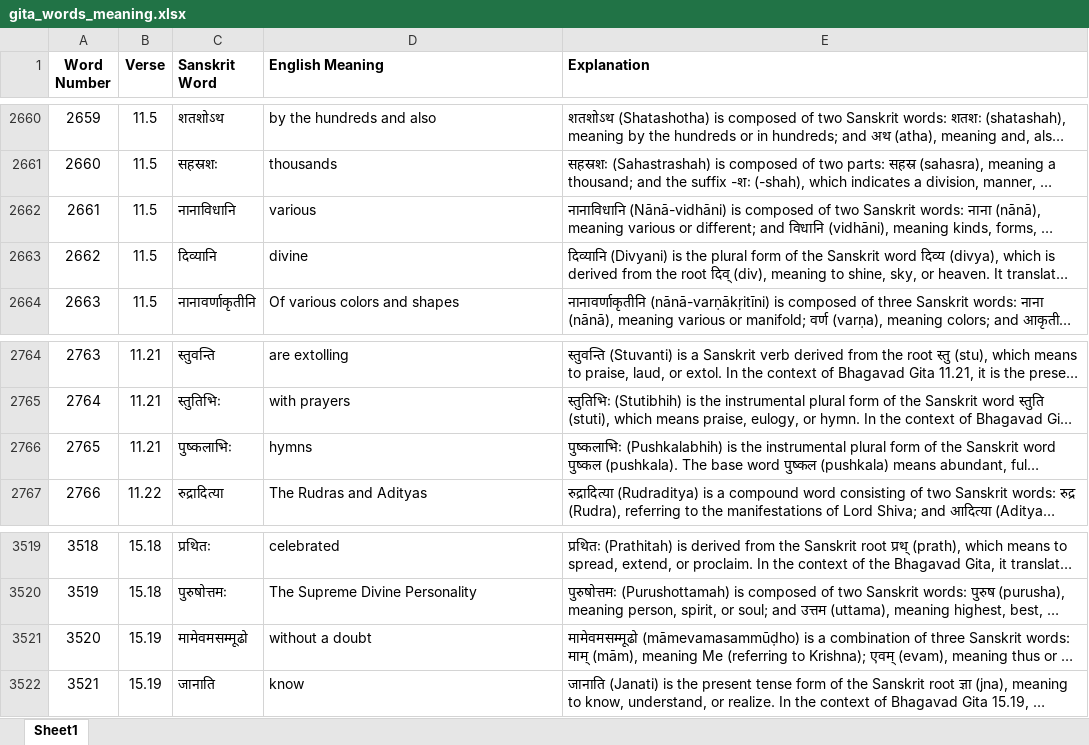
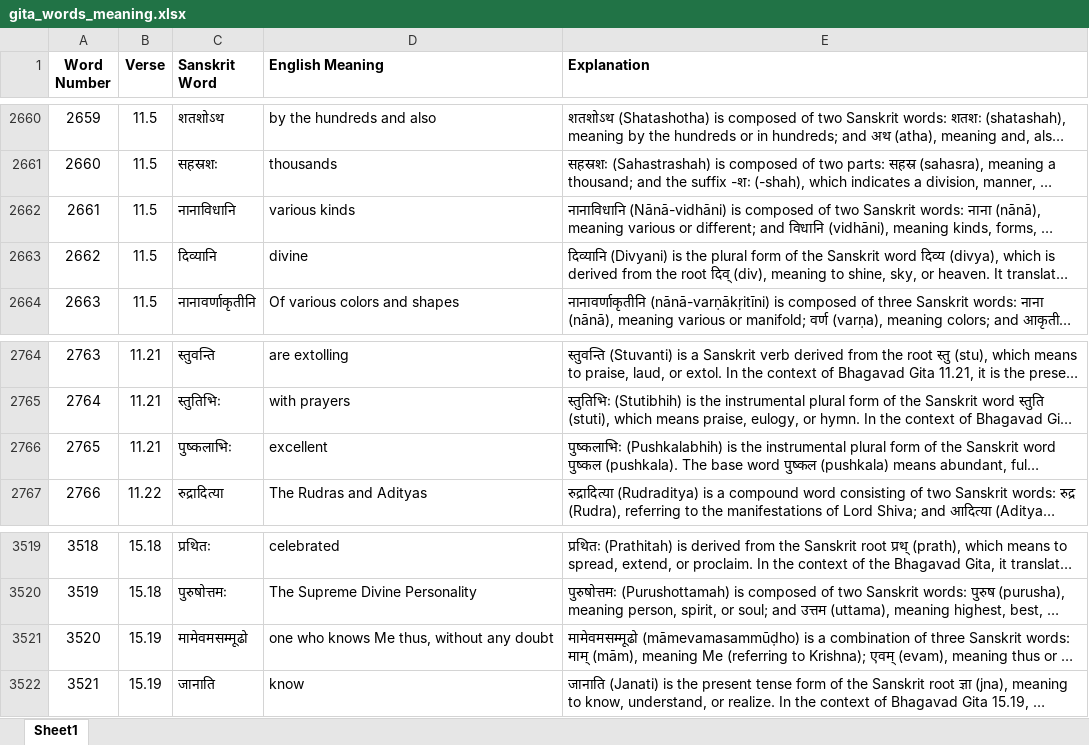
Before and after one commit to SoumikBhatt/Vedanta_Datasets, an Excel workbook: Bhagwad_Gita/gita_words_meaning.xlsx, sheet Sheet1, drawn as a sheet; only a part is shown, gaps mark what is left out; long unchanged cells end in …; values as stored, in another font and other column widths than the file's, no borders; the diff names each change by its address in the sheet, - before the commit and + after, or states it on an @@ line.

Commit message:
Add files via upload

```diff
--- a/Bhagwad_Gita/gita_words_meaning.xlsx (sheet Sheet1)
+++ b/Bhagwad_Gita/gita_words_meaning.xlsx (sheet Sheet1)
-D2662 (English Meaning): various
+D2662 (English Meaning): various kinds
-D2766 (English Meaning): hymns
+D2766 (English Meaning): excellent
-D3521 (English Meaning): without a doubt
+D3521 (English Meaning): one who knows Me thus, without any doubt
```
